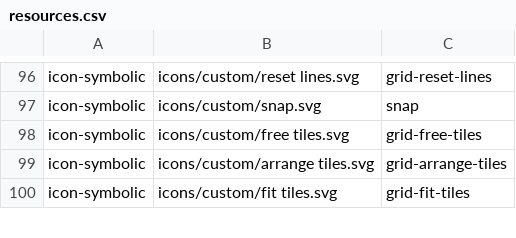
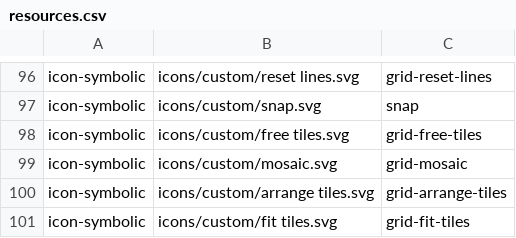
Before and after one commit to vzhd1701/gridplayer, a CSV file: resources/resources.csv, drawn as a sheet; only a part is shown, gaps mark what is left out.

```diff
--- a/resources/resources.csv
+++ b/resources/resources.csv
@@ -98,2 +98,3 @@ icon-symbolic,icons/custom/snap.svg,snap
 icon-symbolic,icons/custom/free tiles.svg,grid-free-tiles
+icon-symbolic,icons/custom/mosaic.svg,grid-mosaic
 icon-symbolic,icons/custom/arrange tiles.svg,grid-arrange-tiles
```
Also changed, not shown: 29 other files.
